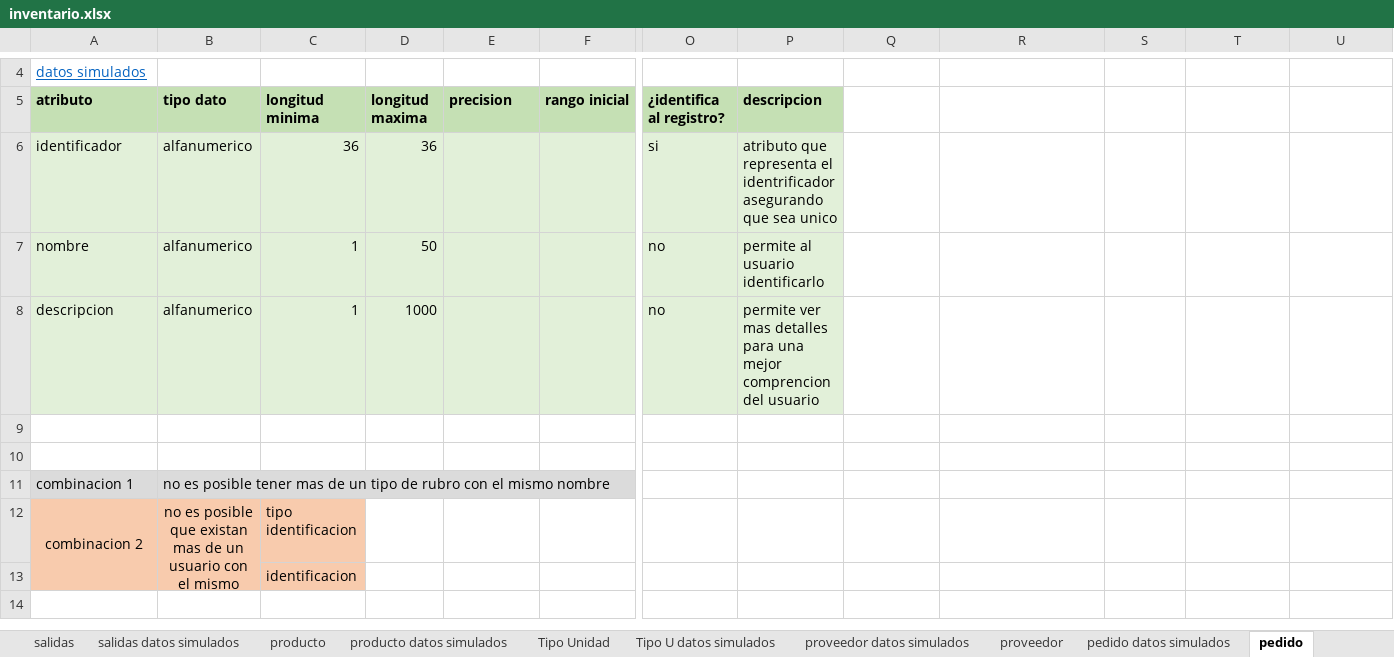
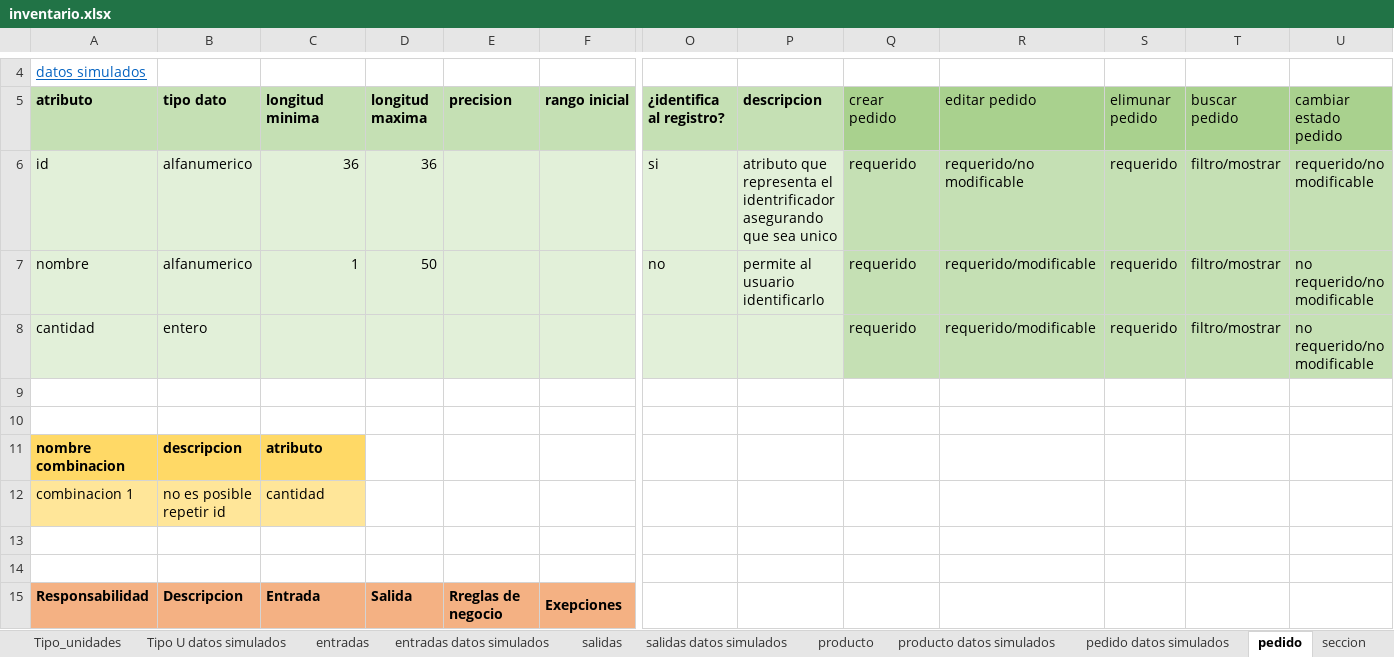
Before and after one commit to DOOPan2022/Presupuesto, an Excel workbook: Extraclase/Modelo de dominio/inventario.xlsx, sheet pedido, drawn as a sheet; only a part is shown, gaps mark what is left out; values as stored, in another font and other column widths than the file's, no borders; removed rows and columns are numbered as before the commit, all else as after; rows hold the shown columns only; the diff covers the shown part only; the diff names each change by its address in the sheet, - before the commit and + after, or states it on an @@ line.

```diff
--- a/Extraclase/Modelo de dominio/inventario.xlsx (sheet pedido)
+++ b/Extraclase/Modelo de dominio/inventario.xlsx (sheet pedido)
-sheet tab: Tipo Unidad
@@ sheet tab order changed: Tipo_unidades | Tipo U datos simulados | entradas | entradas datos simulados | salidas | salidas datos simulados | producto | producto datos simulados | pedido datos simulados | pedido | seccion @@
-Q5: (empty)
+Q5: crear pedido
-Q5:U5 fill: none
+Q5:U5 fill: #A9D18E
-R5: (empty)
+R5: editar pedido
-S5: (empty)
+S5: elimunar pedido
-T5: (empty)
+T5: buscar pedido
-U5: (empty)
+U5: cambiar estado pedido
-A6 (atributo): identificador
+A6 (atributo): id
-Q6:Q7 (crear pedido): (empty)
+Q6:Q7 (crear pedido): requerido
-Q6:U7 fill: none
+Q6:U7 fill: #C5E0B4
-R6 (editar pedido): (empty)
+R6 (editar pedido): requerido/no modificable
-S6:S7 (elimunar pedido): (empty)
+S6:S7 (elimunar pedido): requerido
-T6:T7 (buscar pedido): (empty)
+T6:T7 (buscar pedido): filtro/mostrar
-U6 (cambiar estado pedido): (empty)
+U6 (cambiar estado pedido): requerido/no modificable
-R7 (editar pedido): (empty)
+R7 (editar pedido): requerido/modificable
-U7 (cambiar estado pedido): (empty)
+U7 (cambiar estado pedido): no requerido/no modificable
-row 8: descripcion | alfanumerico | 1 | 1000 |  |  | no | permite ver mas detalles para una mejor comprencion del usuario
+row 8: cantidad | entero |  |  |  |  |  |  | requerido | requerido/modificable | requerido | filtro/mostrar | no requerido/no modificable
+row 11: nombre combinacion | descripcion | atributo
-A12:B12 fill: #DBDBDB
+A12:B12 fill: #FFE699
-B12 (tipo dato): no es posible tener mas de un tipo de rubro con el mismo nombre
+B12 (tipo dato): no es posible repetir id
-C12 (longitud minima): (empty)
+C12 (longitud minima): cantidad
-C12 fill: none
+C12 fill: #FFE699
-row 13: combinacion 2 | no es posible que existan mas de un usuario con el mismo | tipo identificacion
+row 13: (empty)
-A13:C14 fill: #F8CBAD
+A13:C14 fill: none
-A12:A13 merged
-B12:B13 merged
-C14 (longitud minima): identificacion
+C14 (longitud minima): (empty)
+row 15: Responsabilidad | Descripcion | Entrada | Salida | Rreglas de negocio | Exepciones
```
Also changed, not shown: 12 added rows elsewhere in this sheet, sheet producto, sheet Tipo_unidades, sheet estanteria, sheet seccion, sheet entradas, sheet proveedor, 12 more sheets, other sheet tabs, formulas that keep their value, 1 other file.
